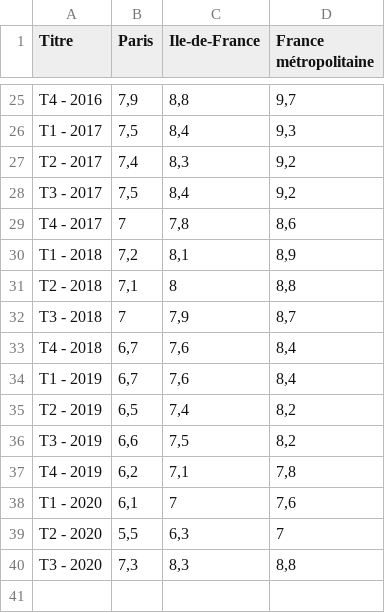
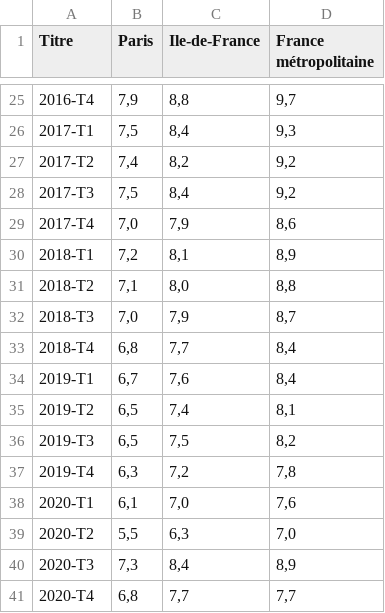
Before and after one commit to Atelier-parisien-d-urbanisme/Observatoire-economie-paris, a CSV file: 3_Chomage_Rsa/3_1_Taux_chomage/taux_chomage.csv, drawn as a sheet; only a part is shown, gaps mark what is left out; removed rows and columns are numbered as before the commit, all else as after; the diff covers the shown part only; the diff names each change by its address in the sheet, - before the commit and + after, or states it on an @@ line.

```diff
--- a/3_Chomage_Rsa/3_1_Taux_chomage/taux_chomage.csv
+++ b/3_Chomage_Rsa/3_1_Taux_chomage/taux_chomage.csv
-A25 (Titre): T4 - 2016
+A25 (Titre): 2016-T4
-A26 (Titre): T1 - 2017
+A26 (Titre): 2017-T1
-A27 (Titre): T2 - 2017
+A27 (Titre): 2017-T2
-C27 (Ile-de-France): 8,3
+C27 (Ile-de-France): 8,2
-A28 (Titre): T3 - 2017
+A28 (Titre): 2017-T3
-row 29: T4 - 2017 | 7 | 7,8 | 8,6
+row 29: 2017-T4 | 7,0 | 7,9 | 8,6
-A30 (Titre): T1 - 2018
+A30 (Titre): 2018-T1
-A31 (Titre): T2 - 2018
+A31 (Titre): 2018-T2
-C31 (Ile-de-France): 8
+C31 (Ile-de-France): 8,0
-A32 (Titre): T3 - 2018
+A32 (Titre): 2018-T3
-B32 (Paris): 7
+B32 (Paris): 7,0
-row 33: T4 - 2018 | 6,7 | 7,6 | 8,4
+row 33: 2018-T4 | 6,8 | 7,7 | 8,4
-A34 (Titre): T1 - 2019
+A34 (Titre): 2019-T1
-A35 (Titre): T2 - 2019
+A35 (Titre): 2019-T2
-D35 (France métropolitaine): 8,2
+D35 (France métropolitaine): 8,1
-A36 (Titre): T3 - 2019
+A36 (Titre): 2019-T3
-B36 (Paris): 6,6
+B36 (Paris): 6,5
-row 37: T4 - 2019 | 6,2 | 7,1 | 7,8
+row 37: 2019-T4 | 6,3 | 7,2 | 7,8
-A38 (Titre): T1 - 2020
+A38 (Titre): 2020-T1
-C38 (Ile-de-France): 7
+C38 (Ile-de-France): 7,0
-A39 (Titre): T2 - 2020
+A39 (Titre): 2020-T2
-D39 (France métropolitaine): 7
+D39 (France métropolitaine): 7,0
-row 40: T3 - 2020 | 7,3 | 8,3 | 8,8
+row 40: 2020-T3 | 7,3 | 8,4 | 8,9
+row 41: 2020-T4 | 6,8 | 7,7 | 7,7
```
Also changed, not shown: 2 added rows, 2 removed rows and 29 edited cells elsewhere in this file.
